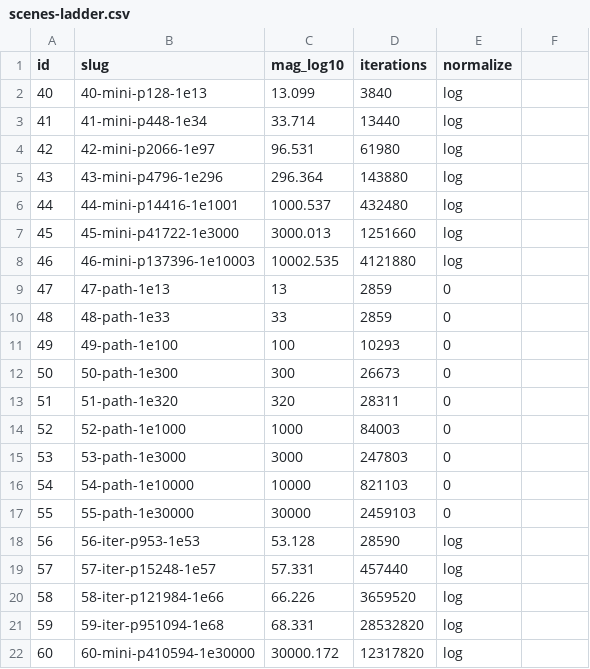
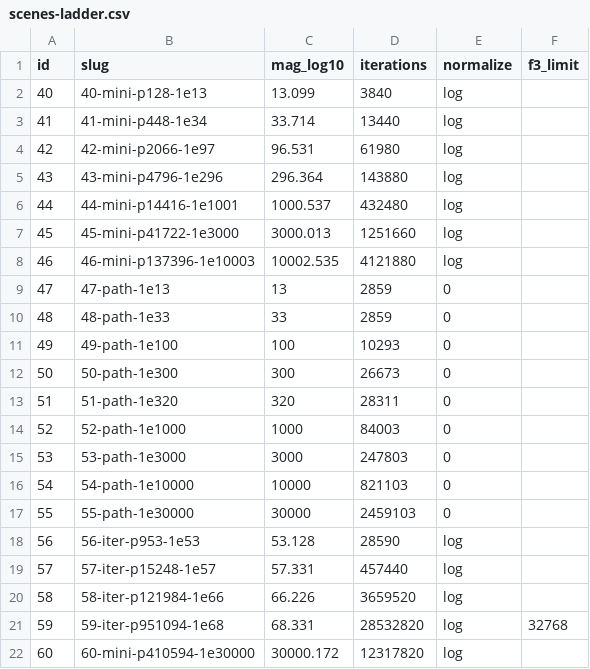
Before and after one commit to WindySnowOwl/fractadyne, a CSV file: bench-kit/scenes-ladder.csv, drawn as a sheet; the diff names each change by its address in the sheet, - before the commit and + after, or states it on an @@ line.

```diff
--- a/bench-kit/scenes-ladder.csv
+++ b/bench-kit/scenes-ladder.csv
-F1: (empty)
+F1: f3_limit
-F21 (f3_limit): (empty)
+F21 (f3_limit): 32768
```
Also changed, not shown: bench-kit/scenes.csv, 6 other files.
